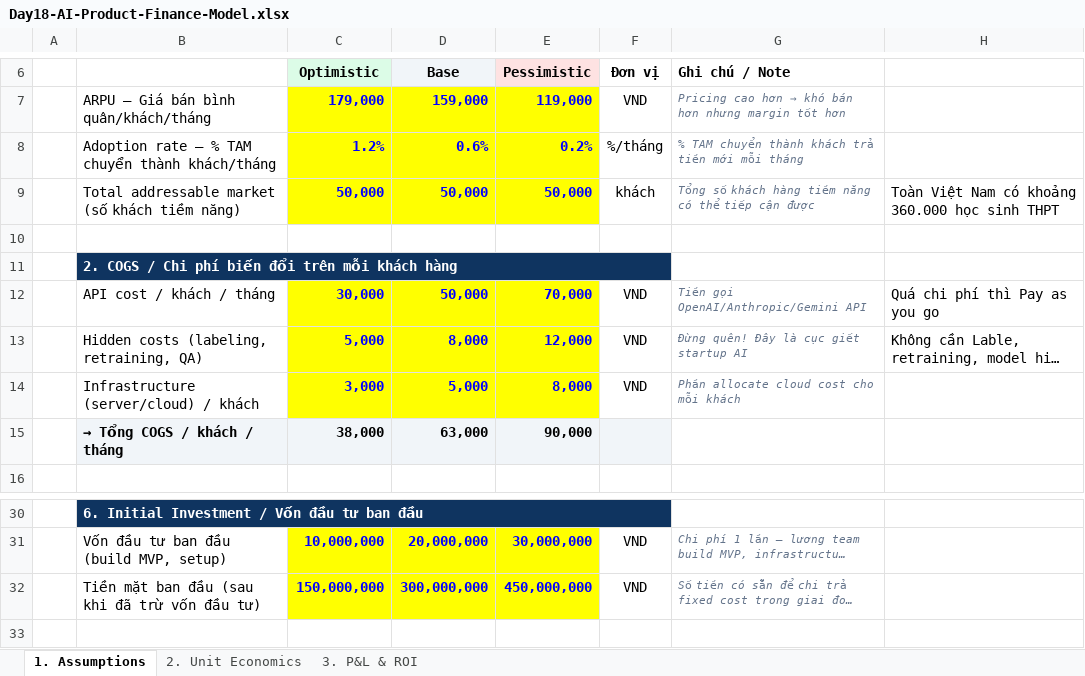
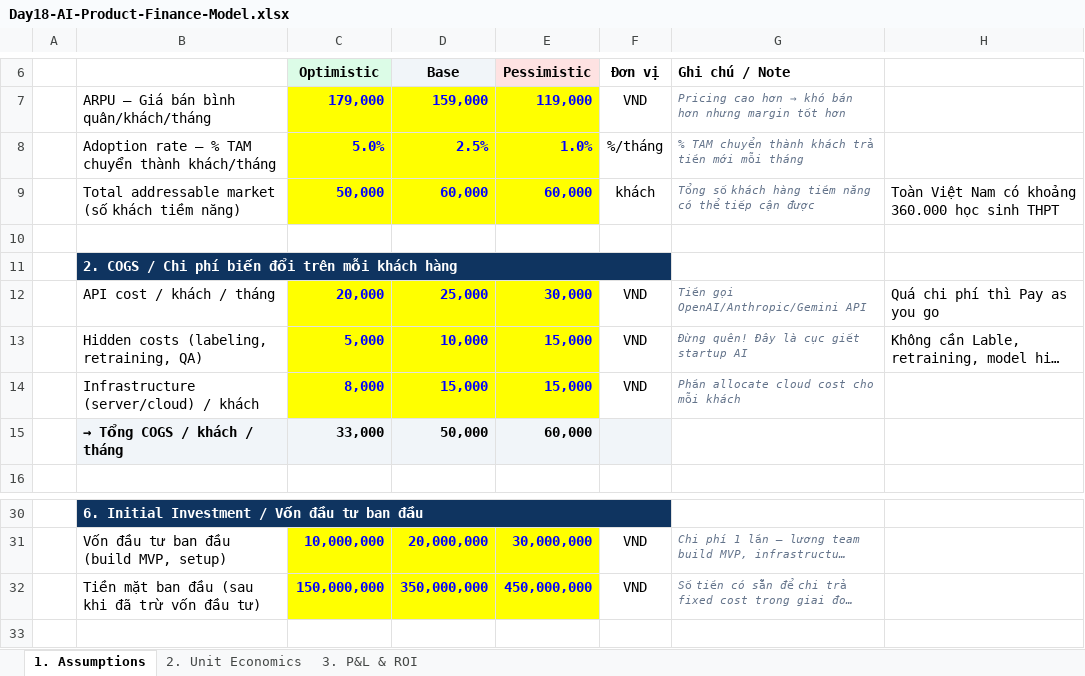
Before and after one commit to shiina613/2A202600197_Nguyen-Quang-Tung_Track1, an Excel workbook: day18/Day18-AI-Product-Finance-Model.xlsx, sheet 1. Assumptions, drawn as a sheet; only a part is shown, gaps mark what is left out; long unchanged cells end in …; values as stored, in another font and other column widths than the file's, no borders; the diff names each change by its address in the sheet, - before the commit and + after, or states it on an @@ line.

```diff
--- a/day18/Day18-AI-Product-Finance-Model.xlsx (sheet 1. Assumptions)
+++ b/day18/Day18-AI-Product-Finance-Model.xlsx (sheet 1. Assumptions)
-C8 (Optimistic): 1.2%
+C8 (Optimistic): 5.0%
-D8 (Base): 0.6%
+D8 (Base): 2.5%
-E8 (Pessimistic): 0.2%
+E8 (Pessimistic): 1.0%
-D9 (Base): 50,000
+D9 (Base): 60,000
-E9 (Pessimistic): 50,000
+E9 (Pessimistic): 60,000
-C12 (Optimistic): 30,000
+C12 (Optimistic): 20,000
-D12 (Base): 50,000
+D12 (Base): 25,000
-E12 (Pessimistic): 70,000
+E12 (Pessimistic): 30,000
-D13 (Base): 8,000
+D13 (Base): 10,000
-E13 (Pessimistic): 12,000
+E13 (Pessimistic): 15,000
-C14 (Optimistic): 3,000
+C14 (Optimistic): 8,000
-D14 (Base): 5,000
+D14 (Base): 15,000
-E14 (Pessimistic): 8,000
+E14 (Pessimistic): 15,000
-C15 (Optimistic): 38,000
+C15 (Optimistic): 33,000
-D15 (Base): 63,000
+D15 (Base): 50,000
-E15 (Pessimistic): 90,000
+E15 (Pessimistic): 60,000
-D32 (Base): 300,000,000
+D32 (Base): 350,000,000
```
Also changed, not shown: sheet 3. P&L & ROI, sheet 2. Unit Economics, 1 other file.
